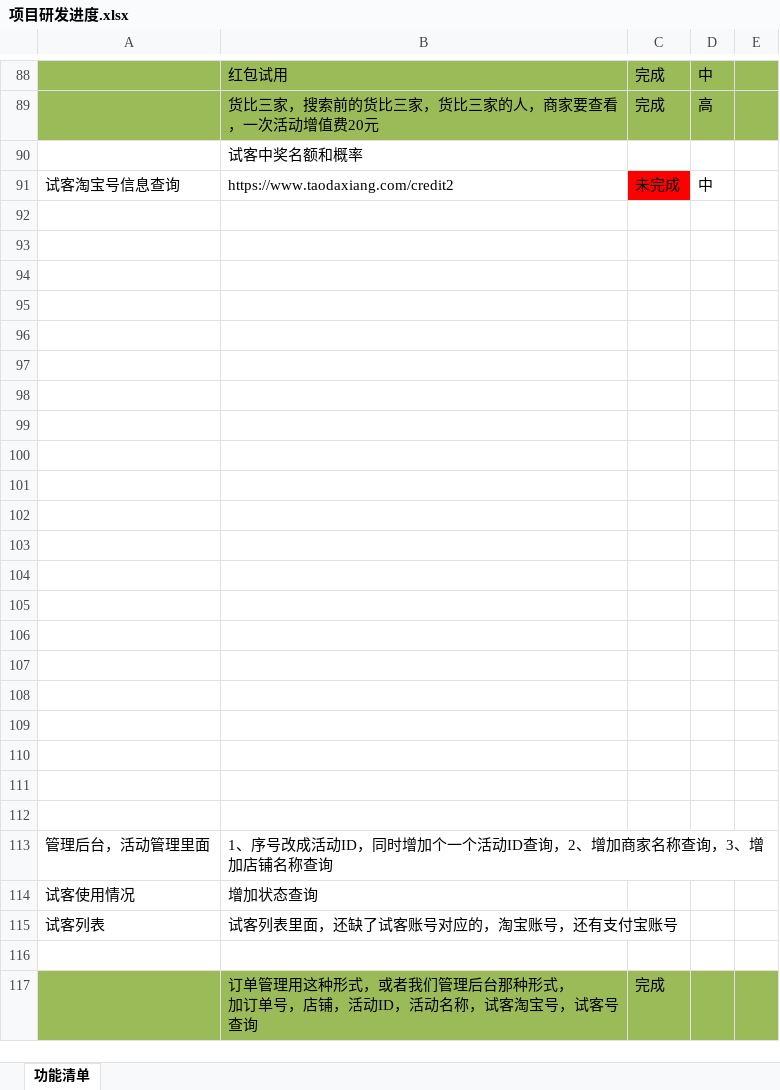
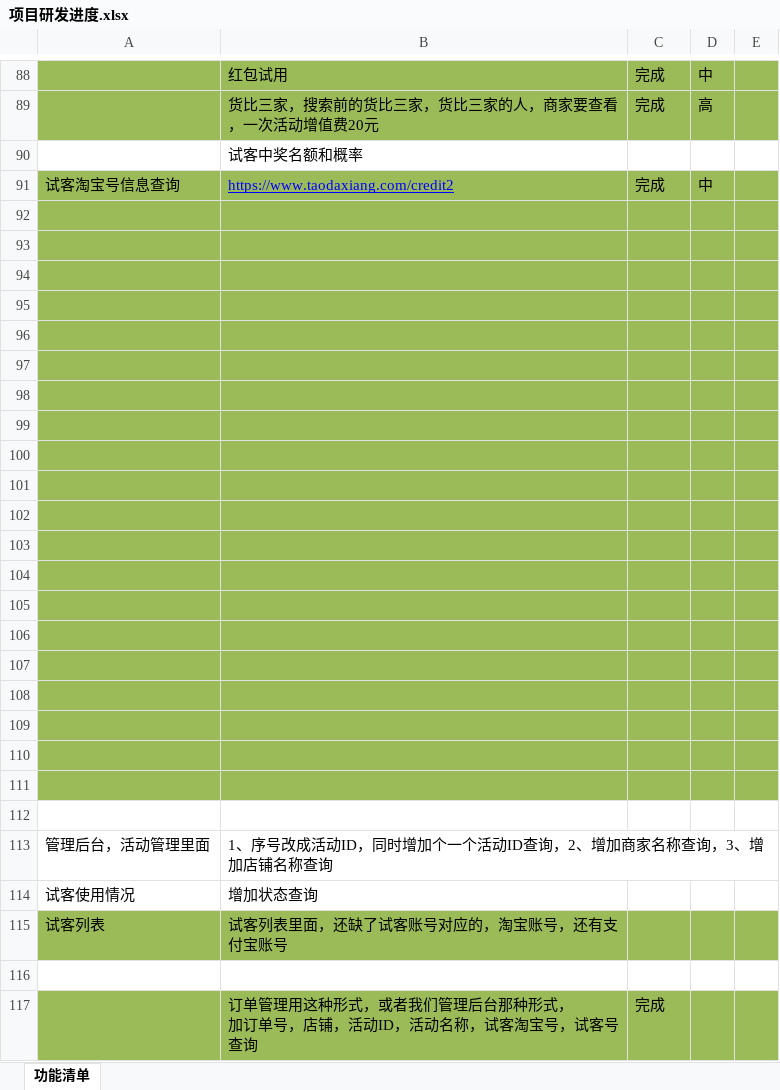
Before and after one commit to soldiers1989/shike, an Excel workbook: 项目研发进度.xlsx, sheet 功能清单, drawn as a sheet; only a part is shown, gaps mark what is left out; values as stored, in another font and other column widths than the file's, no borders; charts and pictures not drawn; the diff names each change by its address in the sheet, - before the commit and + after, or states it on an @@ line.

```diff
--- a/项目研发进度.xlsx (sheet 功能清单)
+++ b/项目研发进度.xlsx (sheet 功能清单)
-A91:B91 fill: none
+A91:B91 fill: #9BBB59
@@ B91 underline: off → on, text colour: black → #0000FF @@
-C91: 未完成
+C91: 完成
-C91 fill: #FF0000
+C91 fill: #9BBB59
-D91:E91 fill: none
+D91:E91 fill: #9BBB59
-A92:E111 fill: none
+A92:E111 fill: #9BBB59
-A115:E115 fill: none
+A115:E115 fill: #9BBB59
```
Also changed, not shown: 12 other files.
